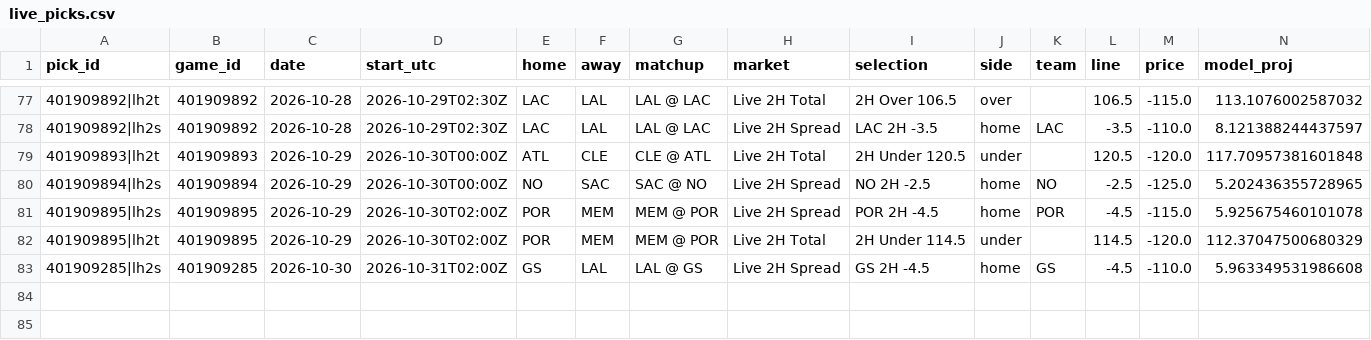
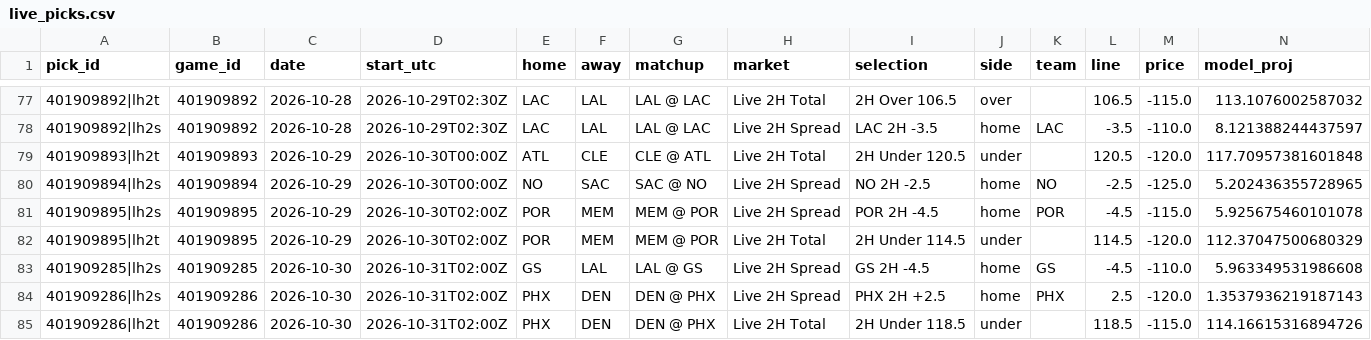
Before and after one commit to WallStreetQ/nba-model, a CSV file: model/live_picks.csv, drawn as a sheet; only a part is shown, gaps mark what is left out; rows hold the shown columns only; the diff names each change by its address in the sheet, - before the commit and + after, or states it on an @@ line.

```diff
--- a/model/live_picks.csv
+++ b/model/live_picks.csv
+row 84: 401909286|lh2s | 401909286 | 2026-10-30 | 2026-10-31T02:00Z | PHX | DEN | DEN @ PHX | Live 2H Spread | PHX 2H +2.5 | home | PHX | 2.5 | -120.0 | 1.3537936219187143
+row 85: 401909286|lh2t | 401909286 | 2026-10-30 | 2026-10-31T02:00Z | PHX | DEN | DEN @ PHX | Live 2H Total | 2H Under 118.5 | under |  | 118.5 | -115.0 | 114.16615316894726
```
Also changed, not shown: model/halftime_log.csv, 1 other file.
